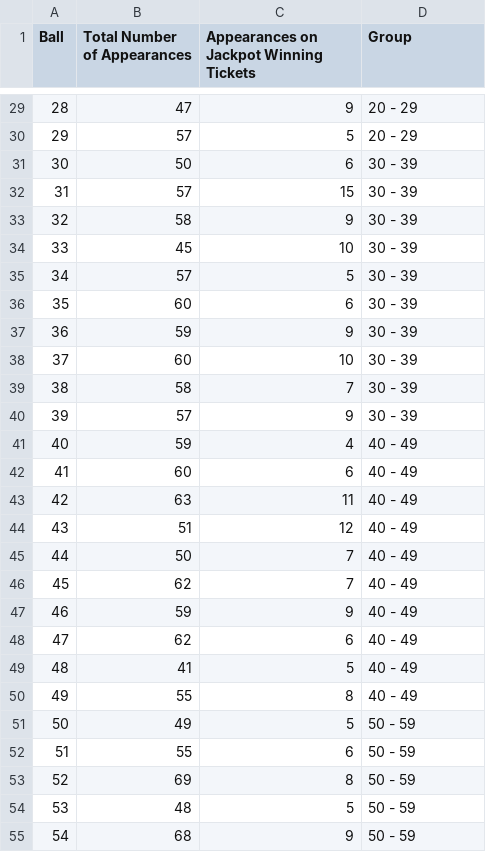
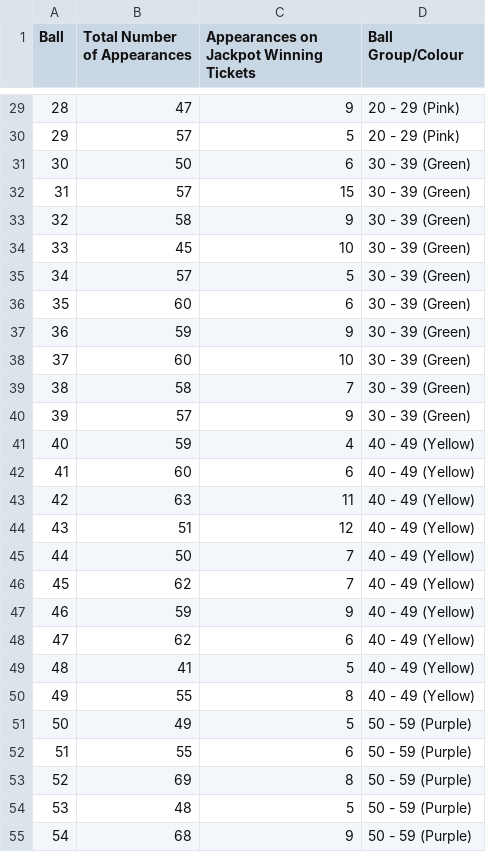
Before and after one commit to chalKlin/DataVis-proj-data, a CSV file: LottoNumberFrequencies.csv, drawn as a sheet; only a part is shown, gaps mark what is left out; the diff covers the shown part only.

Commit message:
Lotto Ball Groups Updated

```diff
--- a/LottoNumberFrequencies.csv
+++ b/LottoNumberFrequencies.csv
@@ -1 +1 @@
-Ball,Total Number of Appearances,Appearances on Jackpot Winning Tickets,Group
+Ball,Total Number of Appearances,Appearances on Jackpot Winning Tickets,Ball Group/Colour
@@ -29,27 +29,27 @@ Ball,Total Number of Appearances,Appearances on Jackpot Winning Tickets,Group
-28,47,9,20 - 29
-29,57,5,20 - 29
-30,50,6,30 - 39
-31,57,15,30 - 39
-32,58,9,30 - 39
-33,45,10,30 - 39
-34,57,5,30 - 39
-35,60,6,30 - 39
-36,59,9,30 - 39
-37,60,10,30 - 39
-38,58,7,30 - 39
-39,57,9,30 - 39
-40,59,4,40 - 49
-41,60,6,40 - 49
-42,63,11,40 - 49
-43,51,12,40 - 49
-44,50,7,40 - 49
-45,62,7,40 - 49
-46,59,9,40 - 49
-47,62,6,40 - 49
-48,41,5,40 - 49
-49,55,8,40 - 49
-50,49,5,50 - 59
-51,55,6,50 - 59
-52,69,8,50 - 59
-53,48,5,50 - 59
-54,68,9,50 - 59
+28,47,9,20 - 29 (Pink)
+29,57,5,20 - 29 (Pink)
+30,50,6,30 - 39 (Green)
+31,57,15,30 - 39 (Green)
+32,58,9,30 - 39 (Green)
+33,45,10,30 - 39 (Green)
+34,57,5,30 - 39 (Green)
+35,60,6,30 - 39 (Green)
+36,59,9,30 - 39 (Green)
+37,60,10,30 - 39 (Green)
+38,58,7,30 - 39 (Green)
+39,57,9,30 - 39 (Green)
+40,59,4,40 - 49 (Yellow)
+41,60,6,40 - 49 (Yellow)
+42,63,11,40 - 49 (Yellow)
+43,51,12,40 - 49 (Yellow)
+44,50,7,40 - 49 (Yellow)
+45,62,7,40 - 49 (Yellow)
+46,59,9,40 - 49 (Yellow)
+47,62,6,40 - 49 (Yellow)
+48,41,5,40 - 49 (Yellow)
+49,55,8,40 - 49 (Yellow)
+50,49,5,50 - 59 (Purple)
+51,55,6,50 - 59 (Purple)
+52,69,8,50 - 59 (Purple)
+53,48,5,50 - 59 (Purple)
+54,68,9,50 - 59 (Purple)
```
Also changed, not shown: 32 edited cells elsewhere in this file.
